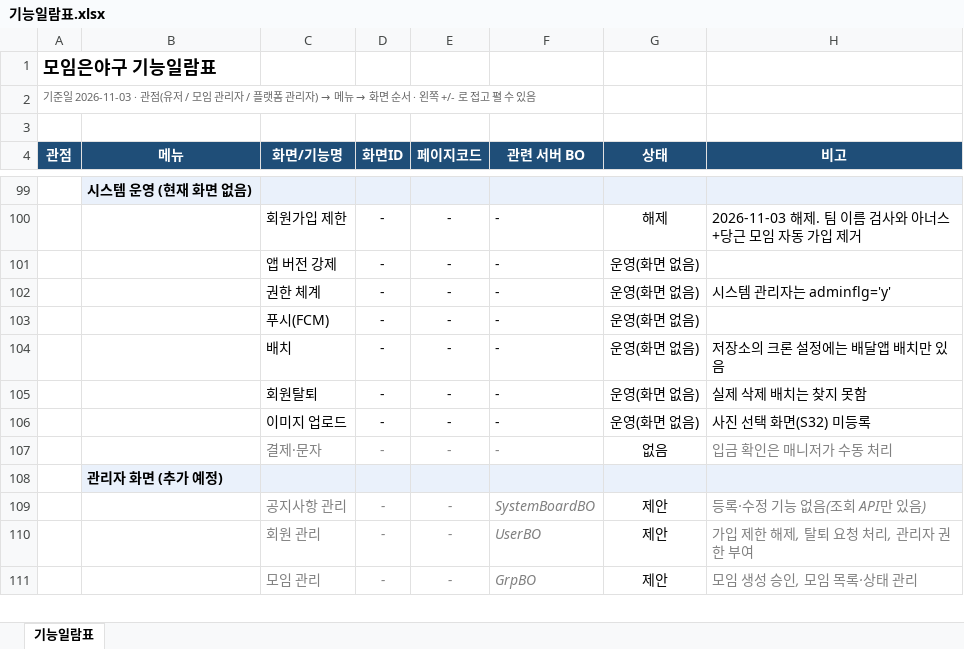
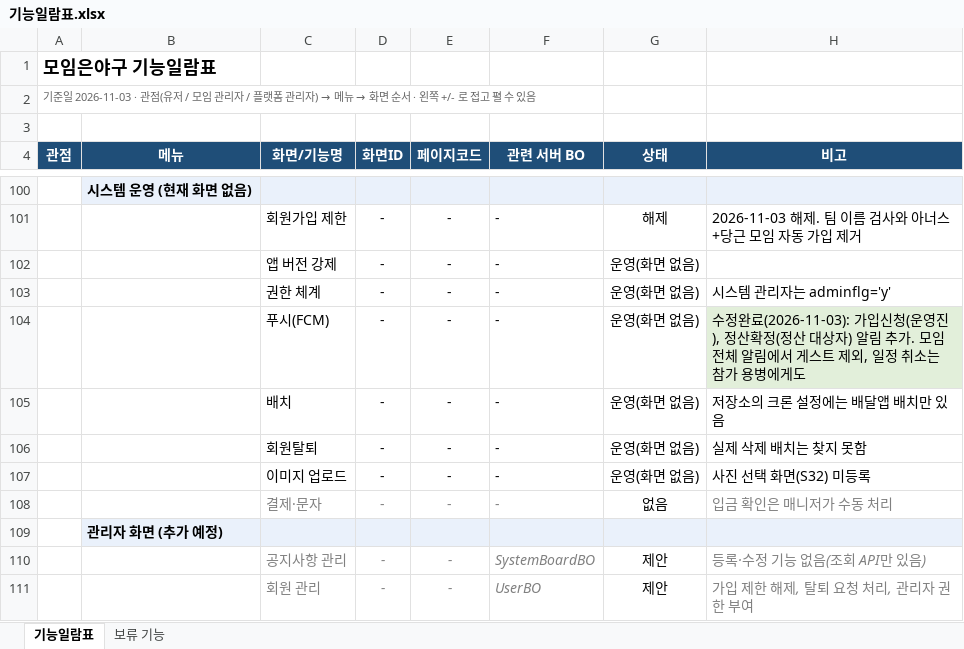
Before and after one commit to mealAtHome/honors, an Excel workbook: honors-docs/기능일람표.xlsx, sheet 기능일람표, drawn as a sheet; only a part is shown, gaps mark what is left out; the shorter side is filled out with more unchanged rows; values as stored, in another font and other column widths than the file's, no borders; addresses are those after the commit; the diff covers the shown part only; the diff names each change by its address in the sheet, - before the commit and + after, or states it on an @@ line.

```diff
--- a/honors-docs/기능일람표.xlsx (sheet 기능일람표)
+++ b/honors-docs/기능일람표.xlsx (sheet 기능일람표)
+sheet tab: 보류 기능
-H104 (비고): (empty)
+H104 (비고): 수정완료(2026-11-03): 가입신청(운영진), 정산확정(정산 대상자) 알림 추가. 모임 전체 알림에서 게스트 제외, 일정 취소는 참가 용병에게도
-H104 fill: none
+H104 fill: #E2EFDA
```
Also changed, not shown: 1 added row, 24 edited cells and cell formats elsewhere in this sheet, 24 other files.
